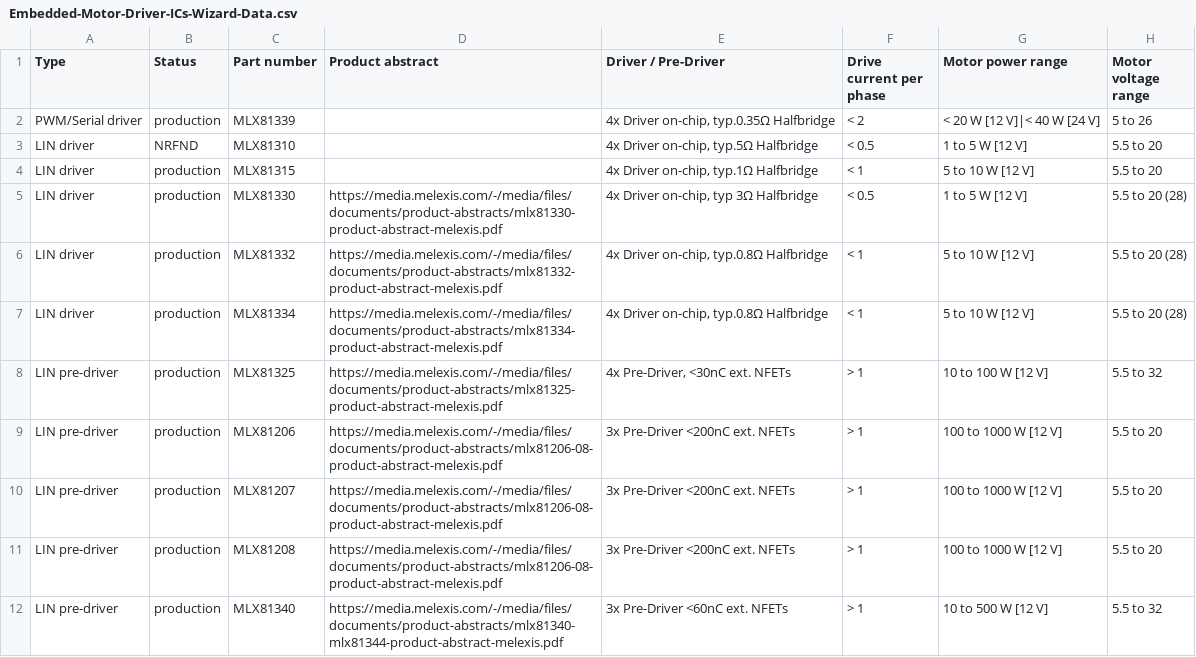
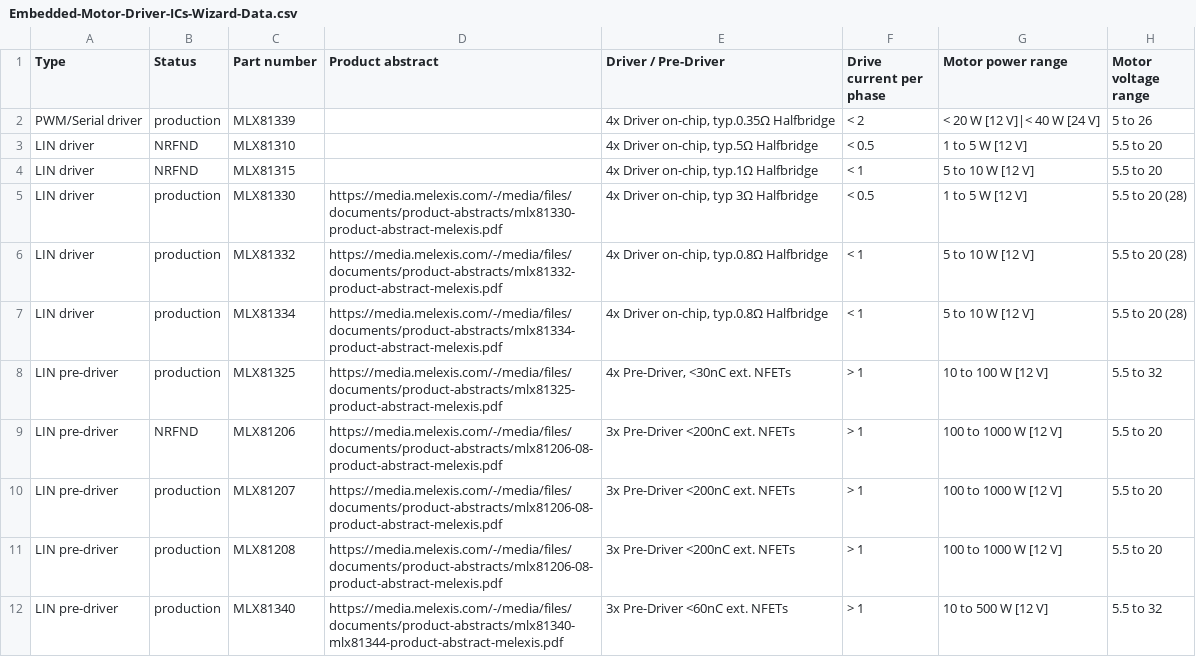
Before and after one commit to MelexisBC/Wizard--Embedded-Motor-Driver-ICs-Data, a CSV file: Embedded-Motor-Driver-ICs-Wizard-Data.csv, drawn as a sheet; only a part is shown; the diff names each change by its address in the sheet, - before the commit and + after, or states it on an @@ line.

Commit message:
Wizard - Embedded motor driver ICs - Google sheet updated

```diff
--- a/Embedded-Motor-Driver-ICs-Wizard-Data.csv
+++ b/Embedded-Motor-Driver-ICs-Wizard-Data.csv
-B4 (Status): production
+B4 (Status): NRFND
-B9 (Status): production
+B9 (Status): NRFND
```
